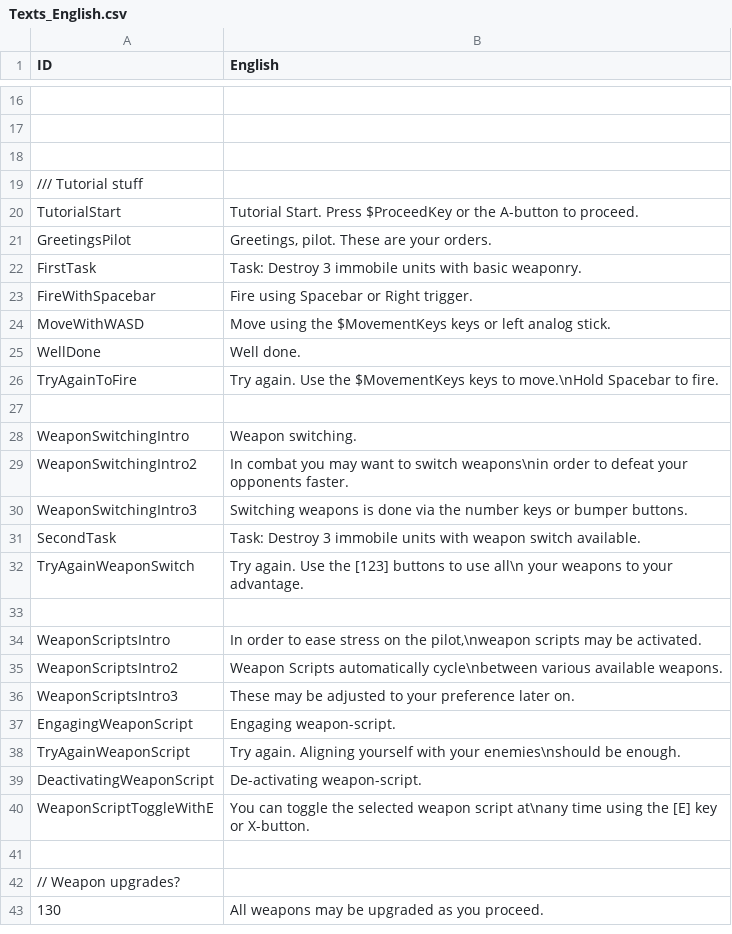
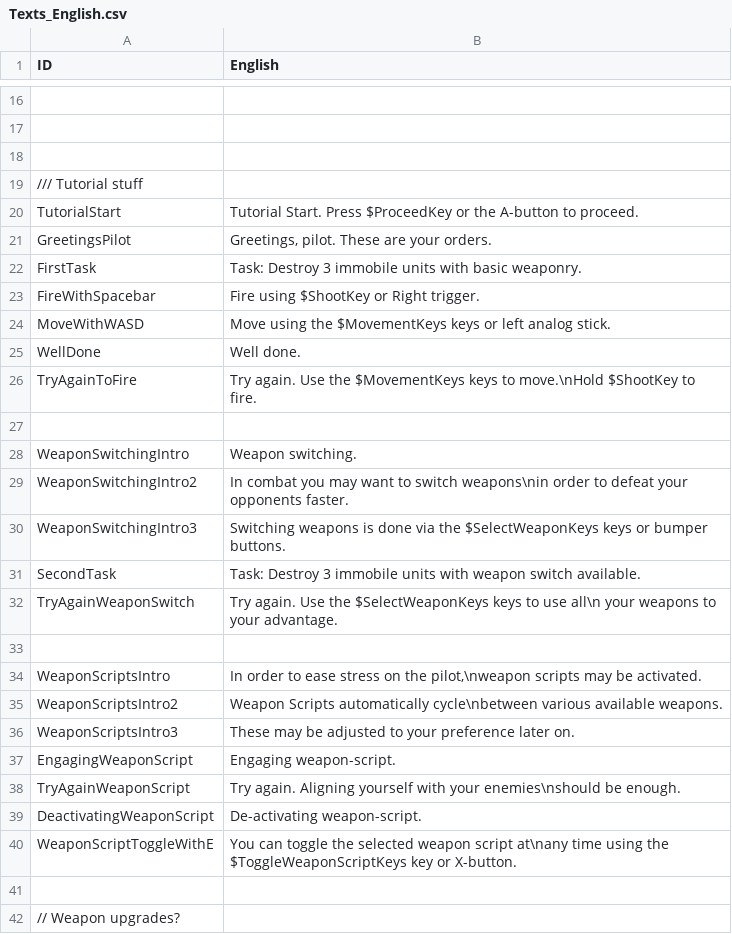
Before and after one commit to erenik/SpaceShooter2D, a CSV file: bin/data/texts/Texts_English.csv, drawn as a sheet; only a part is shown, gaps mark what is left out; the shorter side is filled out with more unchanged rows.

```diff
--- a/bin/data/texts/Texts_English.csv
+++ b/bin/data/texts/Texts_English.csv
@@ -22,6 +22,6 @@ GreetingsPilot;Greetings, pilot. These are your orders.
 FirstTask;Task: Destroy 3 immobile units with basic weaponry.
-FireWithSpacebar;Fire using Spacebar or Right trigger.
+FireWithSpacebar;Fire using $ShootKey or Right trigger.
 MoveWithWASD;Move using the $MovementKeys keys or left analog stick.
 WellDone;Well done.
-TryAgainToFire;Try again. Use the $MovementKeys keys to move.\nHold Spacebar to fire.
+TryAgainToFire;Try again. Use the $MovementKeys keys to move.\nHold $ShootKey to fire.
 ;
@@ -29,5 +29,5 @@ WeaponSwitchingIntro;Weapon switching.
 WeaponSwitchingIntro2;In combat you may want to switch weapons\nin order to defeat your opponents faster.
-WeaponSwitchingIntro3;Switching weapons is done via the number keys or bumper buttons.
+WeaponSwitchingIntro3;Switching weapons is done via the $SelectWeaponKeys keys or bumper buttons.
 SecondTask;Task: Destroy 3 immobile units with weapon switch available.
-TryAgainWeaponSwitch;Try again. Use the [123] buttons to use all\n your weapons to your advantage.
+TryAgainWeaponSwitch;Try again. Use the $SelectWeaponKeys keys to use all\n your weapons to your advantage.
 ;
@@ -39,3 +39,3 @@ TryAgainWeaponScript;Try again. Aligning yourself with your enemies\nshould be e
 DeactivatingWeaponScript;De-activating weapon-script.
-WeaponScriptToggleWithE;You can toggle the selected weapon script at\nany time using the [E] key or X-button.
+WeaponScriptToggleWithE;You can toggle the selected weapon script at\nany time using the $ToggleWeaponScriptKeys key or X-button.
 ;
```
Also changed, not shown: bin/data/AllShips.csv, 15 other files.
